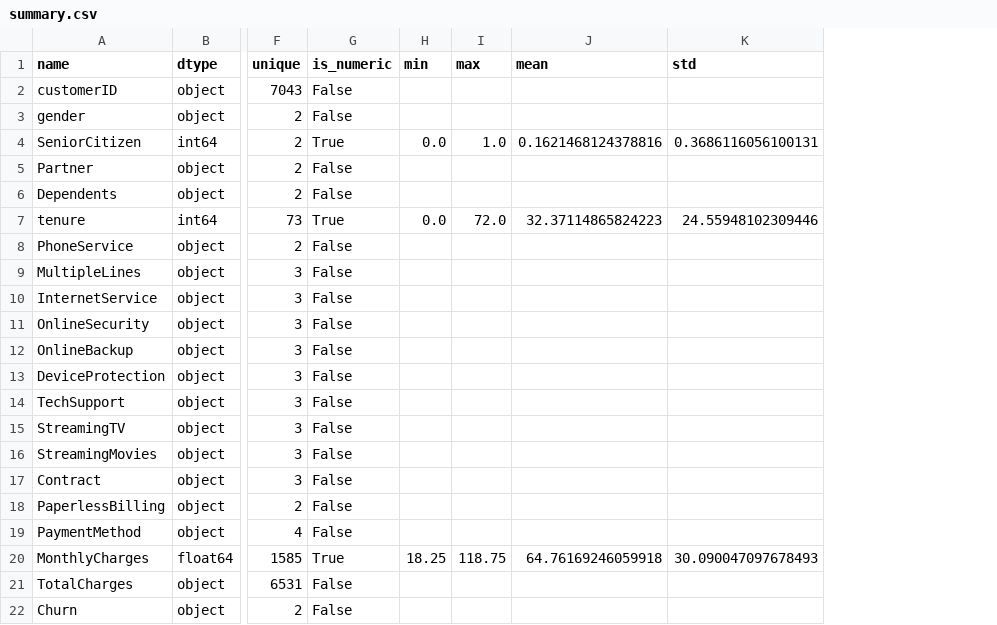
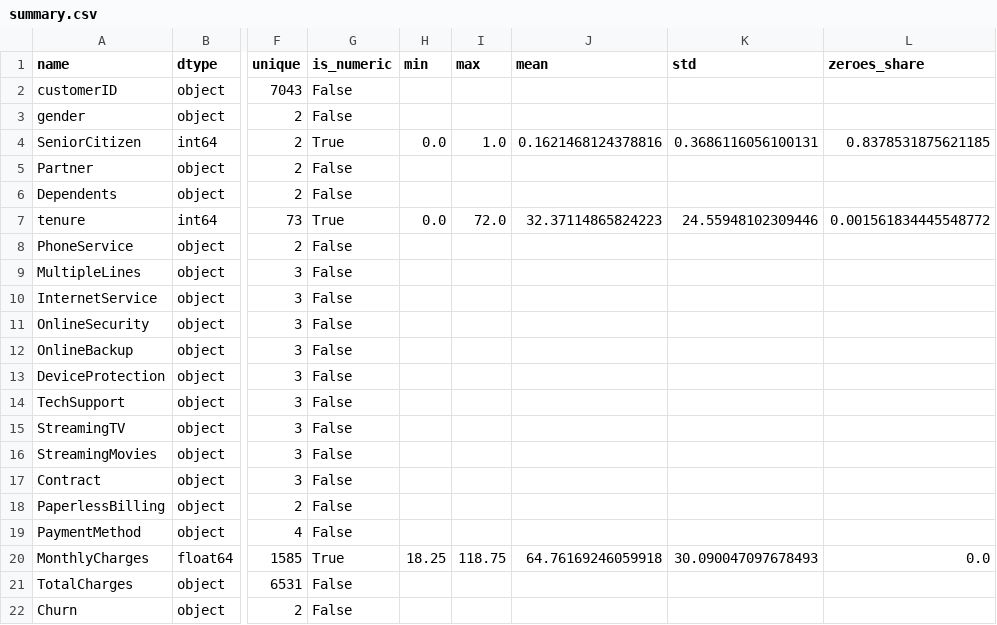
Before and after one commit to Sapar-hub/aie-group-2-sapar, a CSV file: homeworks/HW03/eda-cli/report_churn_set/summary.csv, drawn as a sheet; only a part is shown, gaps mark what is left out; the diff names each change by its address in the sheet, - before the commit and + after, or states it on an @@ line.

```diff
--- a/homeworks/HW03/eda-cli/report_churn_set/summary.csv
+++ b/homeworks/HW03/eda-cli/report_churn_set/summary.csv
+column L (zeroes_share), rows 4-20: 0.8378531875621185 |  |  | 0.001561834445548772 |  |  |  |  |  |  |  |  |  |  |  |  | 0.0
```
Also changed, not shown: 6 other files.
